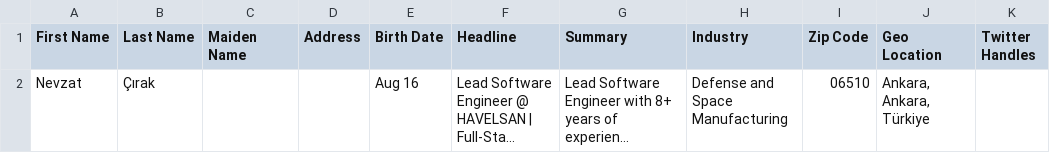
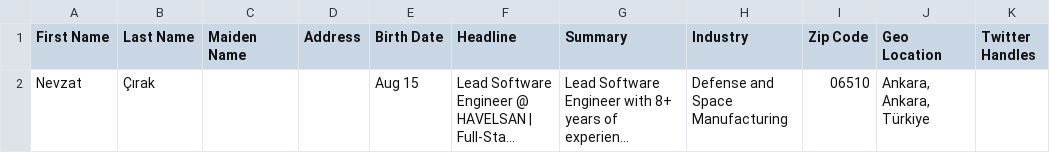
Before and after one commit to nevzatcirak/assistant, a CSV file: assistant-boot/src/main/resources/documents/Profile.csv, drawn as a sheet; only a part is shown; long unchanged cells end in …; the diff names each change by its address in the sheet, - before the commit and + after, or states it on an @@ line.

Commit message:
NEVA The Personal CV Assistant

```diff
--- a/assistant-boot/src/main/resources/documents/Profile.csv
+++ b/assistant-boot/src/main/resources/documents/Profile.csv
-E2 (Birth Date): Aug 16
+E2 (Birth Date): Aug 15
```
Also changed, not shown: 1 other file.
